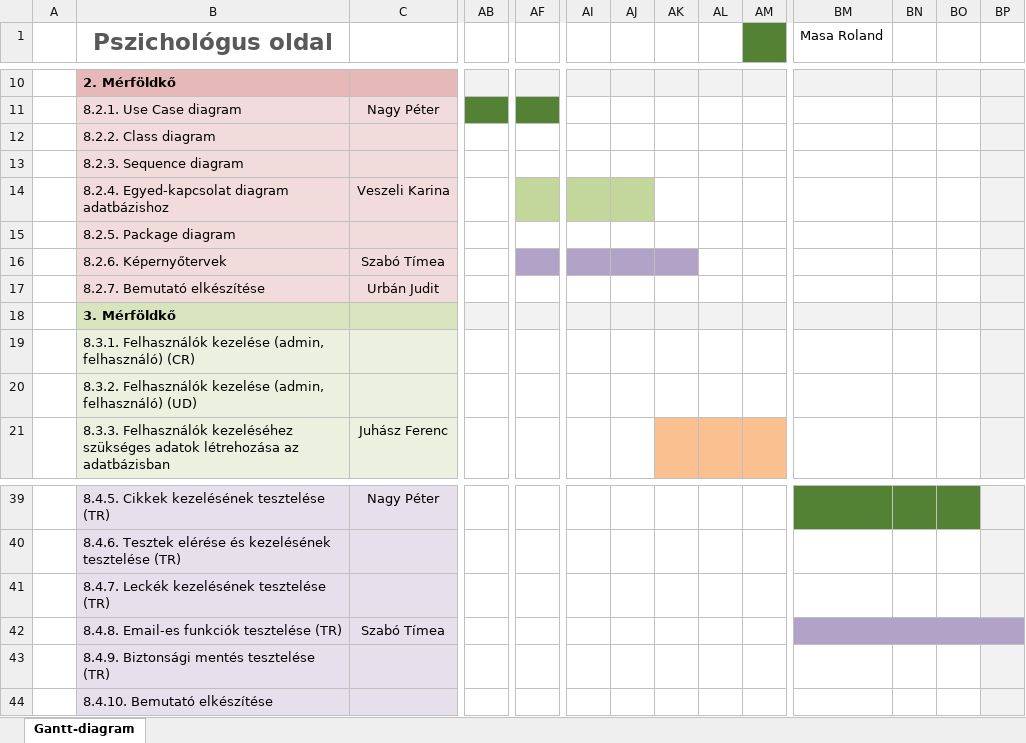
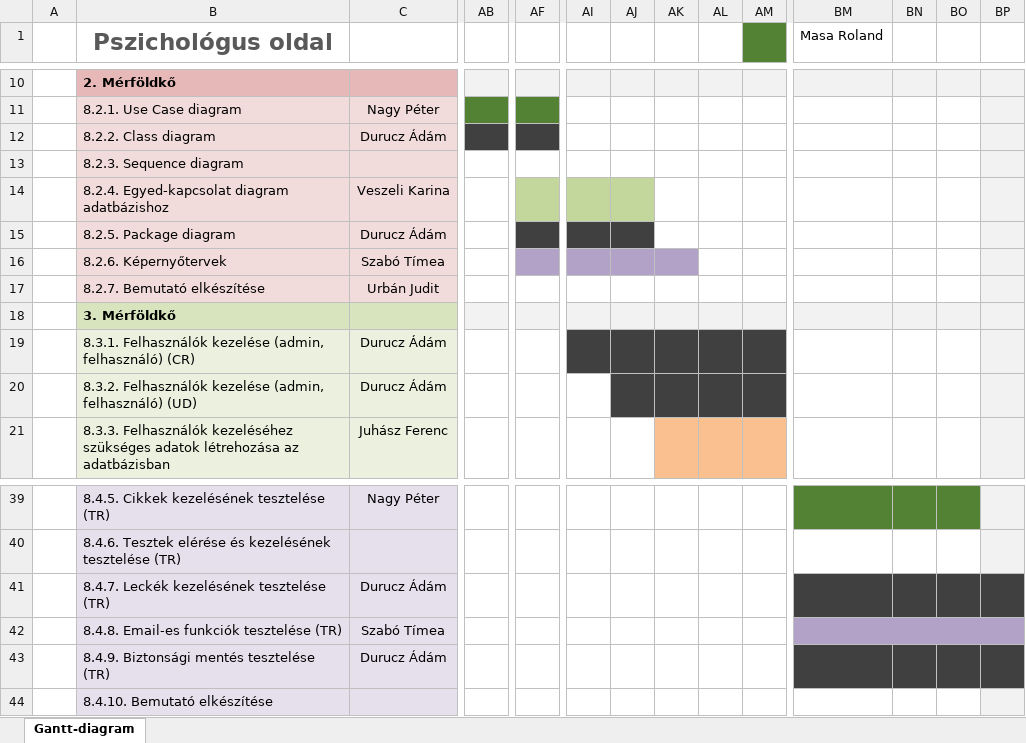
Before and after one commit to timeaszabo1217/rendszerfejl1, an Excel workbook: Gantt-diagram-A.xlsx, sheet Gantt-diagram, drawn as a sheet; only a part is shown, gaps mark what is left out; values as stored, in another font and other column widths than the file's, no borders; the diff covers the shown part only; the diff names each change by its address in the sheet, - before the commit and + after, or states it on an @@ line.

Commit message:
Replace Gantt-diagram-A.xlsx

```diff
--- a/Gantt-diagram-A.xlsx (sheet Gantt-diagram)
+++ b/Gantt-diagram-A.xlsx (sheet Gantt-diagram)
-C12: (empty)
+C12: Durucz Ádám
-AB12:AF12 fill: none
+AB12:AF12 fill: #404040
-C15: (empty)
+C15: Durucz Ádám
-AF15 fill: none
+AF15 fill: #404040
-AI15:AJ15 fill: none
+AI15:AJ15 fill: #404040
-C19:C20: (empty)
+C19:C20: Durucz Ádám
-AI19:AM19 fill: none
+AI19:AM19 fill: #404040
-AJ20:AM20 fill: none
+AJ20:AM20 fill: #404040
-C41: (empty)
+C41: Durucz Ádám
-BM41:BO41 fill: none
+BM41:BO41 fill: #404040
-BP41 fill: #F2F2F2
+BP41 fill: #404040
-C43: (empty)
+C43: Durucz Ádám
-BM43:BO43 fill: none
+BM43:BO43 fill: #404040
-BP43 fill: #F2F2F2
+BP43 fill: #404040
```
Also changed, not shown: cell formats elsewhere in this sheet.
